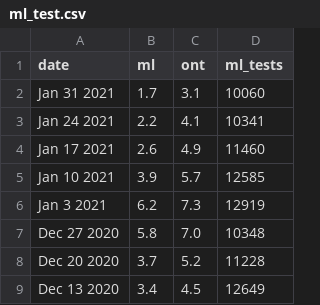
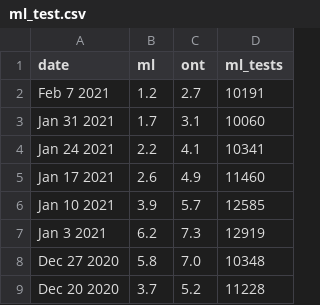
Before and after one commit to martin-allen/covid, a CSV file: data/output/ml_test.csv, drawn as a sheet; only a part is shown; the shorter side is filled out with more unchanged rows.

Commit message:
Updated test data

```diff
--- a/data/output/ml_test.csv
+++ b/data/output/ml_test.csv
@@ -1,2 +1,3 @@
 date,ml,ont,ml_tests
+Feb 7 2021,1.2,2.7,10191
 Jan 31 2021,1.7,3.1,10060
```
